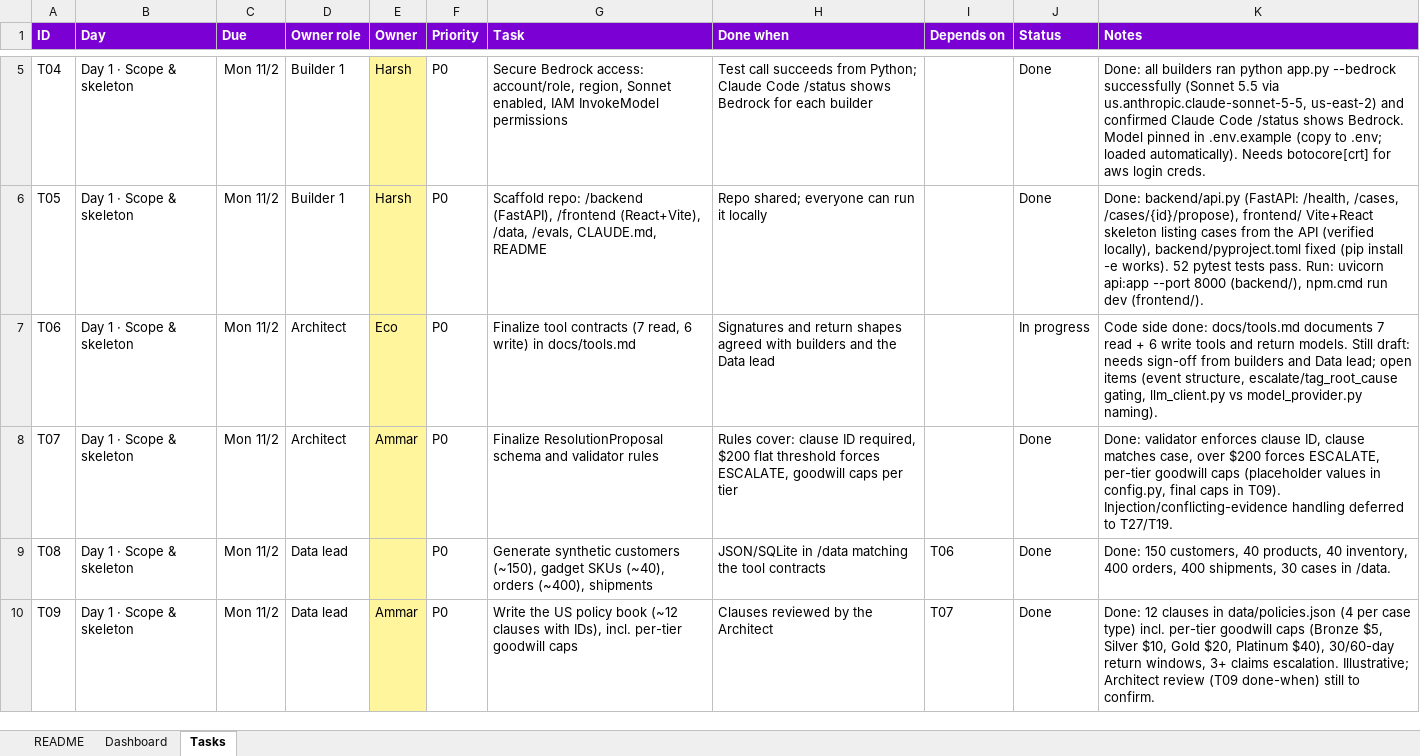
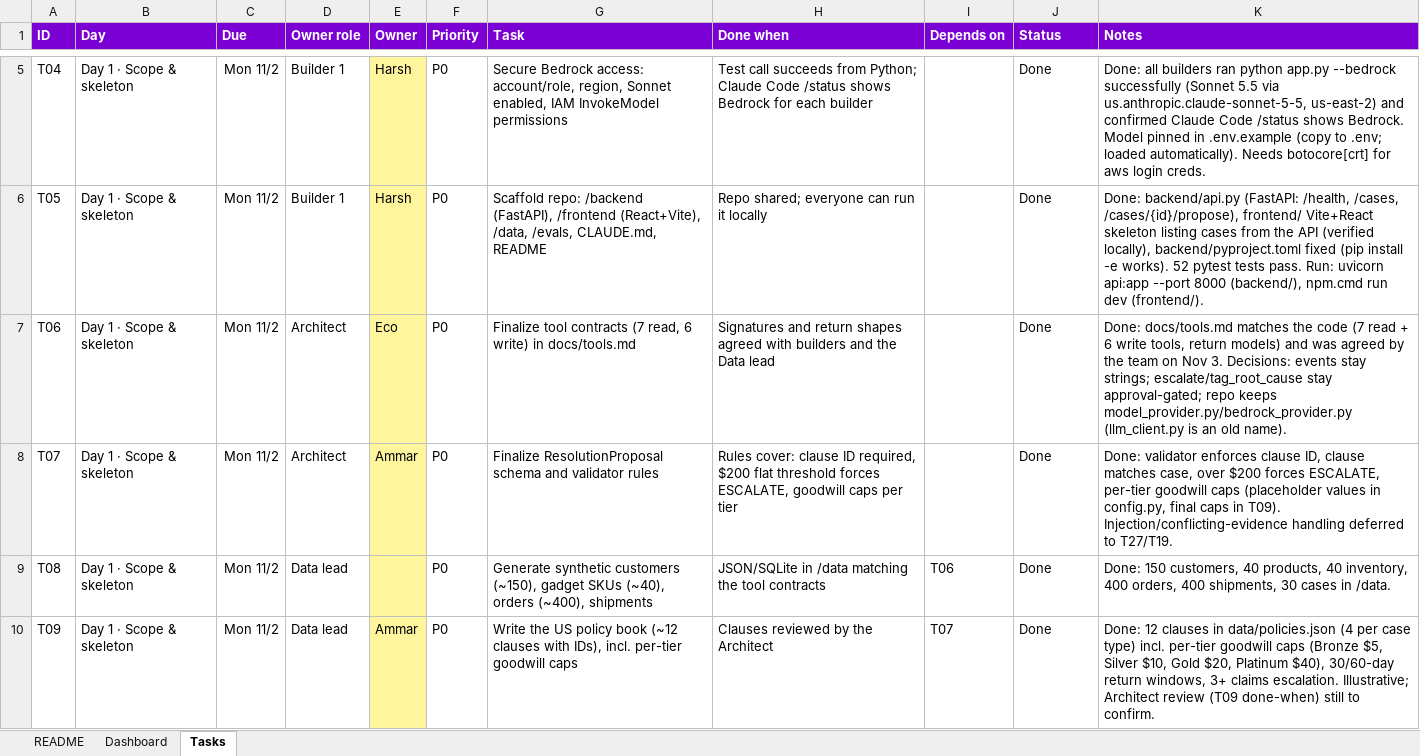
Before and after one commit to HarshNACN/cosmic-resolve, an Excel workbook: docs/Cosmic_Resolve_Task_Tracker.xlsx, sheet Tasks, drawn as a sheet; only a part is shown, gaps mark what is left out; values as stored, in another font and other column widths than the file's, no borders; conditional formats not drawn; the diff names each change by its address in the sheet, - before the commit and + after, or states it on an @@ line.

```diff
--- a/docs/Cosmic_Resolve_Task_Tracker.xlsx (sheet Tasks)
+++ b/docs/Cosmic_Resolve_Task_Tracker.xlsx (sheet Tasks)
-J7 (Status): In progress
+J7 (Status): Done
-K7 (Notes): Code side done: docs/tools.md documents 7 read + 6 write tools and return models. Still draft: needs sign-off from builders and Data lead; open items (event structure, escalate/tag_root_cause gating, llm_client.py vs model_provider.py naming).
+K7 (Notes): Done: docs/tools.md matches the code (7 read + 6 write tools, return models) and was agreed by the team on Nov 3. Decisions: events stay strings; escalate/tag_root_cause stay approval-gated; repo keeps model_provider.py/bedrock_provider.py (llm_client.py is an old name).
```
